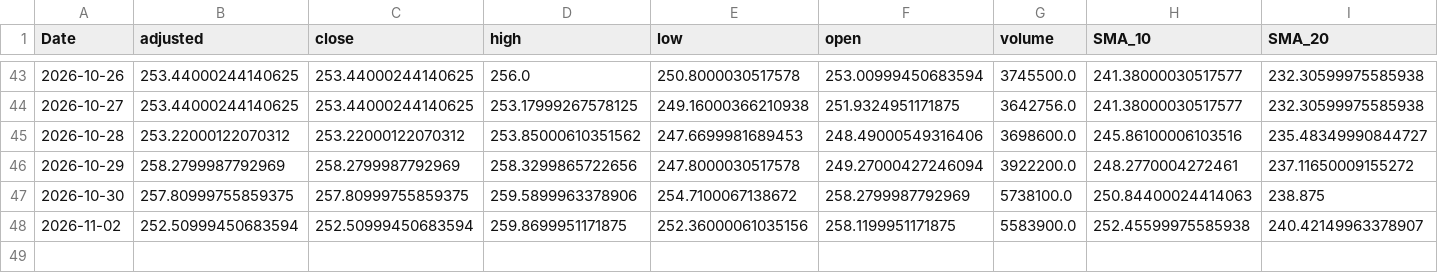
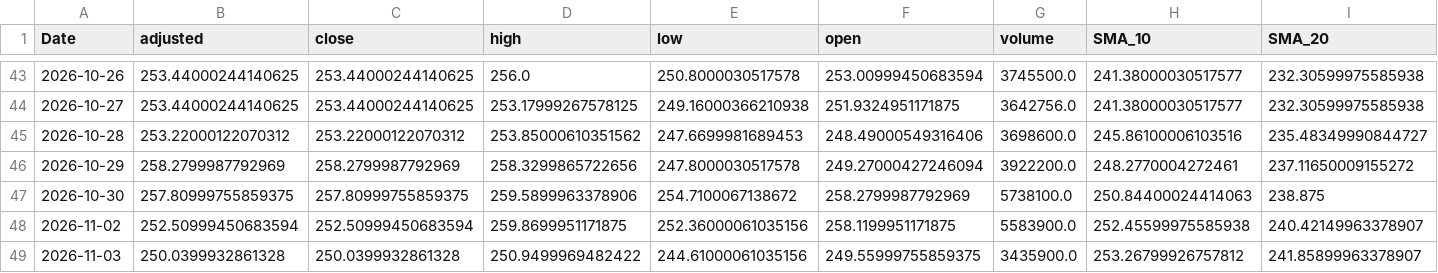
Before and after one commit to gopalgoyal1560-cyber/financial-ml-pipeline, a CSV file: data/processed/daily_latest.csv, drawn as a sheet; only a part is shown, gaps mark what is left out; rows hold the shown columns only; the diff names each change by its address in the sheet, - before the commit and + after, or states it on an @@ line.

```diff
--- a/data/processed/daily_latest.csv
+++ b/data/processed/daily_latest.csv
+row 49: 2026-11-03 | 250.0399932861328 | 250.0399932861328 | 250.9499969482422 | 244.61000061035156 | 249.55999755859375 | 3435900.0 | 253.26799926757812 | 241.85899963378907
```
Also changed, not shown: 2 other files.
